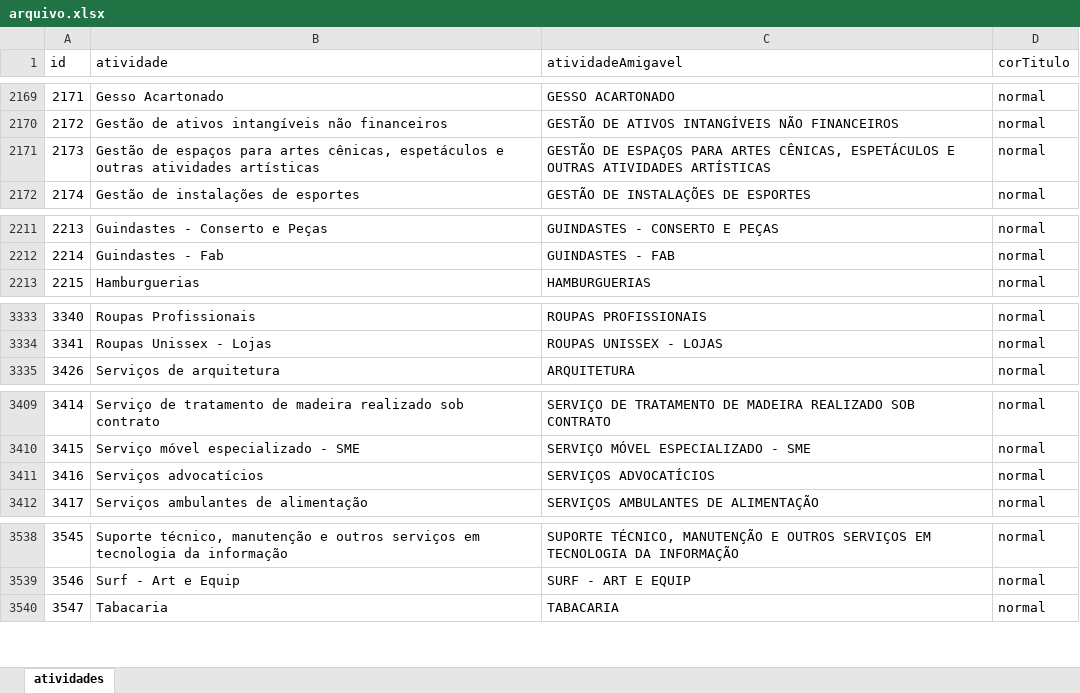
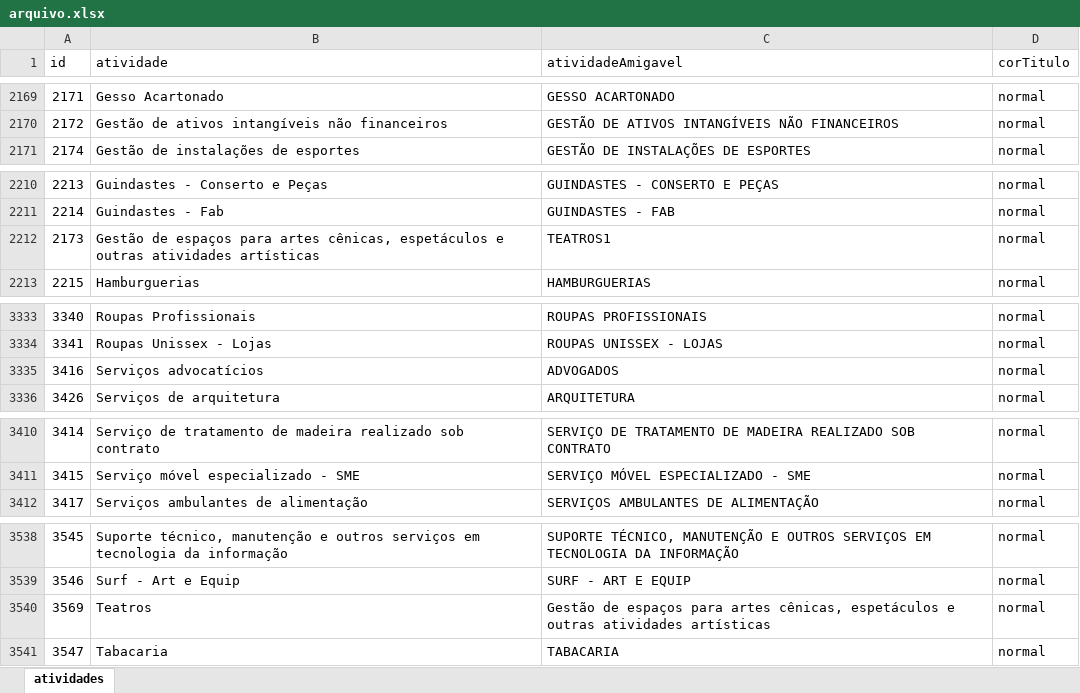
Before and after one commit to devkledisom/minisitio_repo, an Excel workbook: back/public/export/arquivo.xlsx, sheet atividades, drawn as a sheet; only a part is shown, gaps mark what is left out; values as stored, in another font and other column widths than the file's, no borders; removed rows and columns are numbered as before the commit, all else as after; the diff covers the shown part only; the diff names each change by its address in the sheet, - before the commit and + after, or states it on an @@ line.

```diff
--- a/back/public/export/arquivo.xlsx (sheet atividades)
+++ b/back/public/export/arquivo.xlsx (sheet atividades)
-row 2171: 2173 | Gestão de espaços para artes cênicas, espetáculos e outras atividades artísticas | GESTÃO DE ESPAÇOS PARA ARTES CÊNICAS, ESPETÁCULOS E OUTRAS ATIVIDADES ARTÍSTICAS | normal
+row 2212: 2173 | Gestão de espaços para artes cênicas, espetáculos e outras atividades artísticas | TEATROS1 | normal
+row 3335: 3416 | Serviços advocatícios | ADVOGADOS | normal
-row 3411: 3416 | Serviços advocatícios | SERVIÇOS ADVOCATÍCIOS | normal
+row 3540: 3569 | Teatros | Gestão de espaços para artes cênicas, espetáculos e outras atividades artísticas | normal
```
Also changed, not shown: 1 removed row elsewhere in this sheet, 25 other files.
